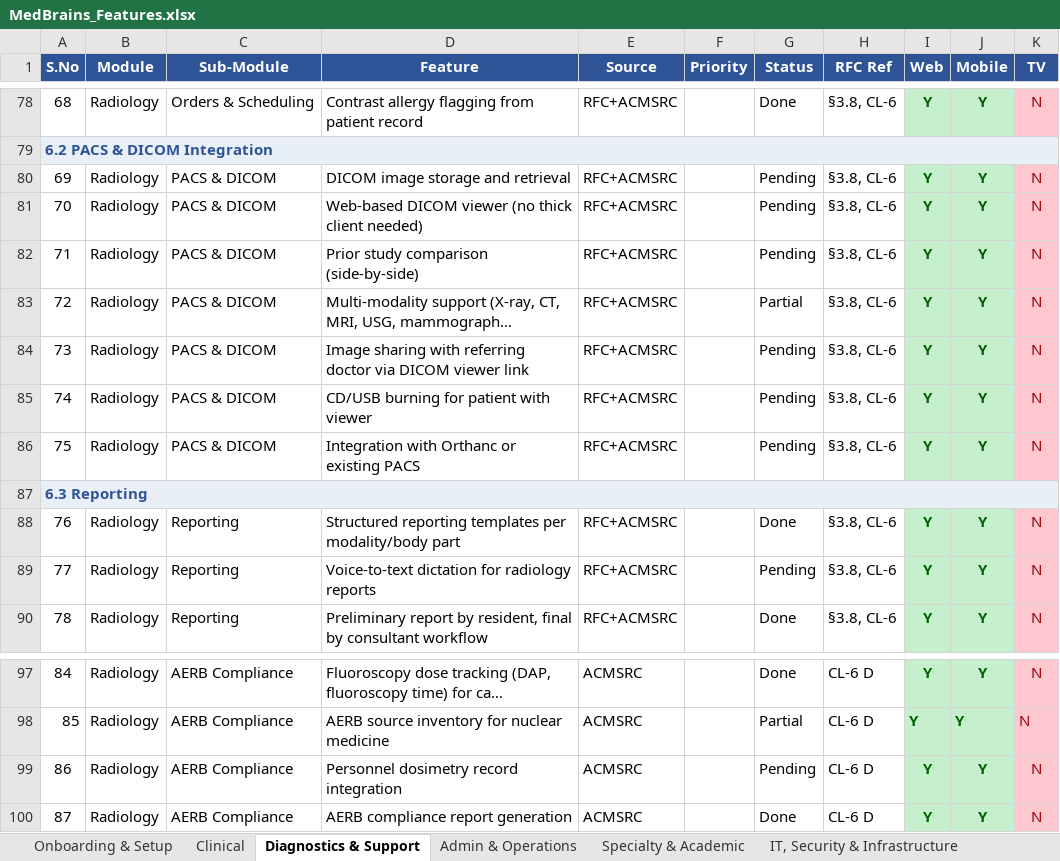
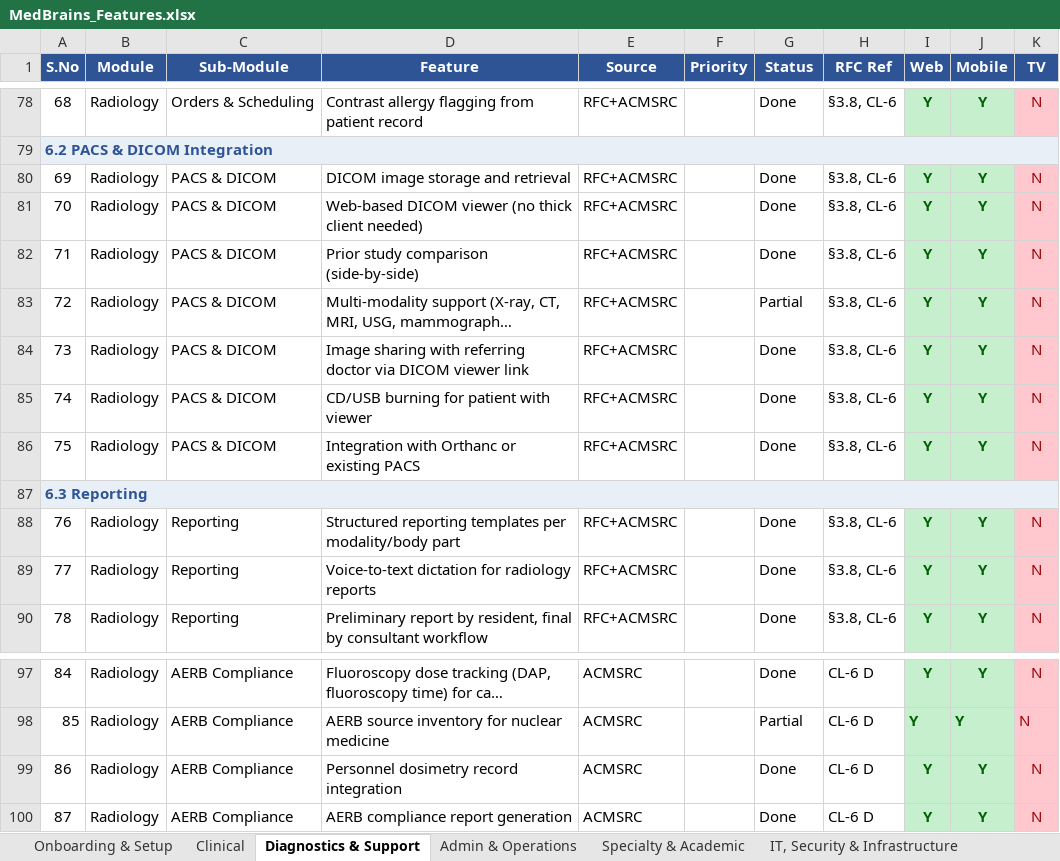
Before and after one commit to DomnicAmalan/MedBrains, an Excel workbook: MedBrains_Features.xlsx, sheet Diagnostics & Support, drawn as a sheet; only a part is shown, gaps mark what is left out; long unchanged cells end in …; values as stored, in another font and other column widths than the file's, no borders; the diff names each change by its address in the sheet, - before the commit and + after, or states it on an @@ line.

```diff
--- a/MedBrains_Features.xlsx (sheet Diagnostics & Support)
+++ b/MedBrains_Features.xlsx (sheet Diagnostics & Support)
-G80:G82 (Status): Pending
+G80:G82 (Status): Done
-G84:G86 (Status): Pending
+G84:G86 (Status): Done
-G89 (Status): Pending
+G89 (Status): Done
-G99 (Status): Pending
+G99 (Status): Done
```
Also changed, not shown: 3 other files.
